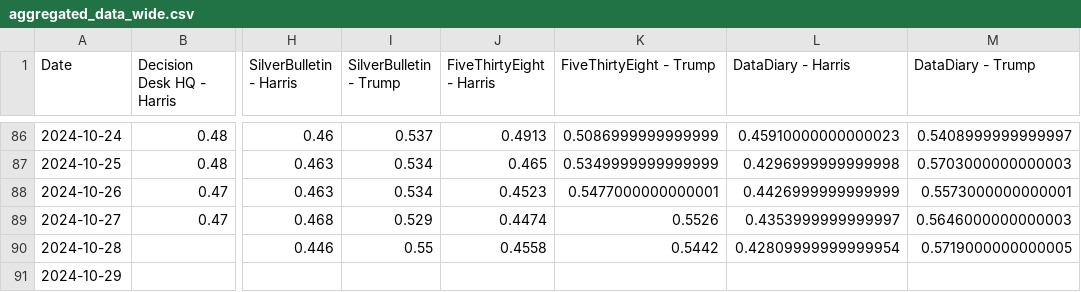
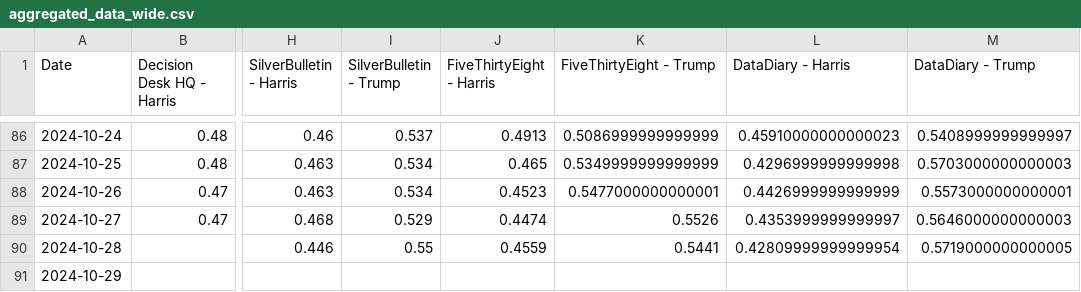
Before and after one commit to PaulMainwood/Election2024, a CSV file: aggregated_data_wide.csv, drawn as a sheet; only a part is shown, gaps mark what is left out; the diff names each change by its address in the sheet, - before the commit and + after, or states it on an @@ line.

```diff
--- a/aggregated_data_wide.csv
+++ b/aggregated_data_wide.csv
-J90 (FiveThirtyEight - Harris): 0.4558
+J90 (FiveThirtyEight - Harris): 0.4559
-K90 (FiveThirtyEight - Trump): 0.5442
+K90 (FiveThirtyEight - Trump): 0.5441
```
Also changed, not shown: aggregated_data.csv, state_table.csv.
